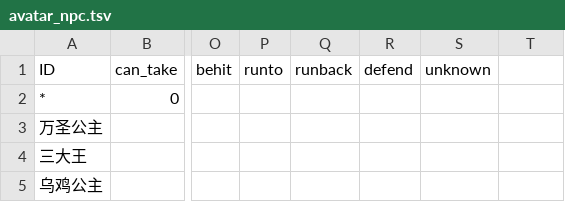
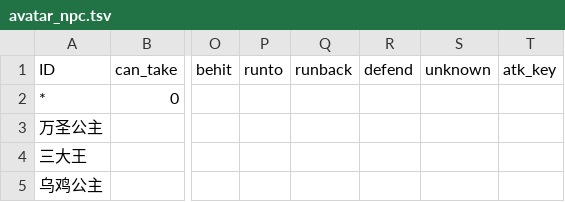
Before and after one commit to 752000niuniu/CXEngine, a TSV file: res/tables/avatar_npc.tsv, drawn as a sheet; only a part is shown, gaps mark what is left out; the diff names each change by its address in the sheet, - before the commit and + after, or states it on an @@ line.

```diff
--- a/res/tables/avatar_npc.tsv
+++ b/res/tables/avatar_npc.tsv
-T1: (empty)
+T1: atk_key
```
Also changed, not shown: 5 other files.
